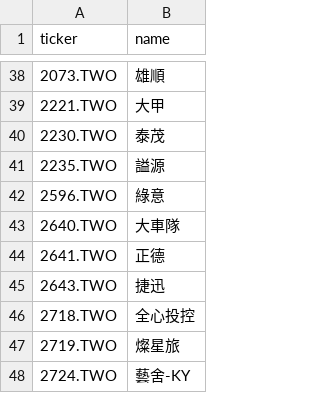
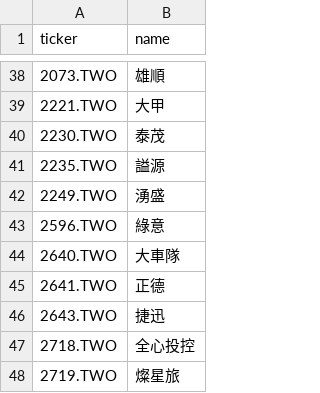
Before and after one commit to hsalehi10087/stock-scanner, a CSV file: data/canslim/universe_tpex.csv, drawn as a sheet; only a part is shown, gaps mark what is left out; the shorter side is filled out with more unchanged rows; the diff names each change by its address in the sheet, - before the commit and + after, or states it on an @@ line.

```diff
--- a/data/canslim/universe_tpex.csv
+++ b/data/canslim/universe_tpex.csv
+row 42: 2249.TWO | 湧盛
```
Also changed, not shown: data/canslim/universe_us.csv, data/canslim/watchlist.csv, 5 other files.
